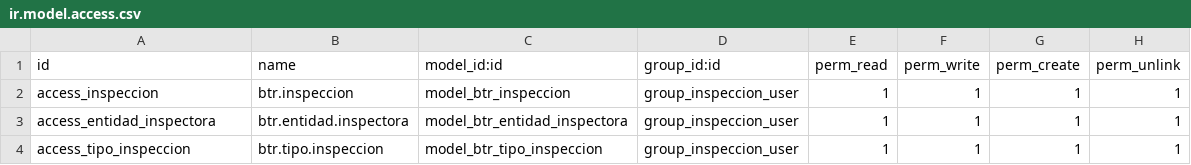
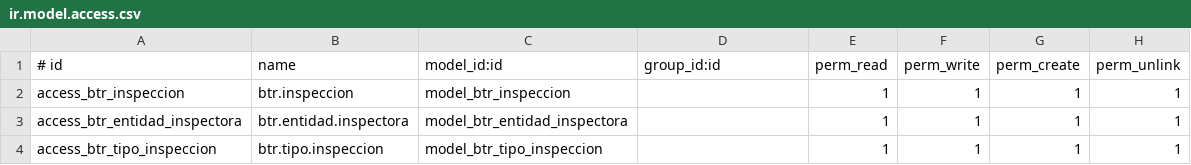
Before and after one commit to webtense/odoo16, a CSV file: security/ir.model.access.csv, drawn as a sheet.

```diff
--- a/security/ir.model.access.csv
+++ b/security/ir.model.access.csv
@@ -1,4 +1,4 @@
-id,name,model_id:id,group_id:id,perm_read,perm_write,perm_create,perm_unlink
-access_inspeccion,btr.inspeccion,model_btr_inspeccion,group_inspeccion_user,1,1,1,1
-access_entidad_inspectora,btr.entidad.inspectora,model_btr_entidad_inspectora,group_inspeccion_user,1,1,1,1
-access_tipo_inspeccion,btr.tipo.inspeccion,model_btr_tipo_inspeccion,group_inspeccion_user,1,1,1,1
+# id,name,model_id:id,group_id:id,perm_read,perm_write,perm_create,perm_unlink
+access_btr_inspeccion,btr.inspeccion,model_btr_inspeccion,,1,1,1,1
+access_btr_entidad_inspectora,btr.entidad.inspectora,model_btr_entidad_inspectora,,1,1,1,1
+access_btr_tipo_inspeccion,btr.tipo.inspeccion,model_btr_tipo_inspeccion,,1,1,1,1
```
Also changed, not shown: 3 other files.
